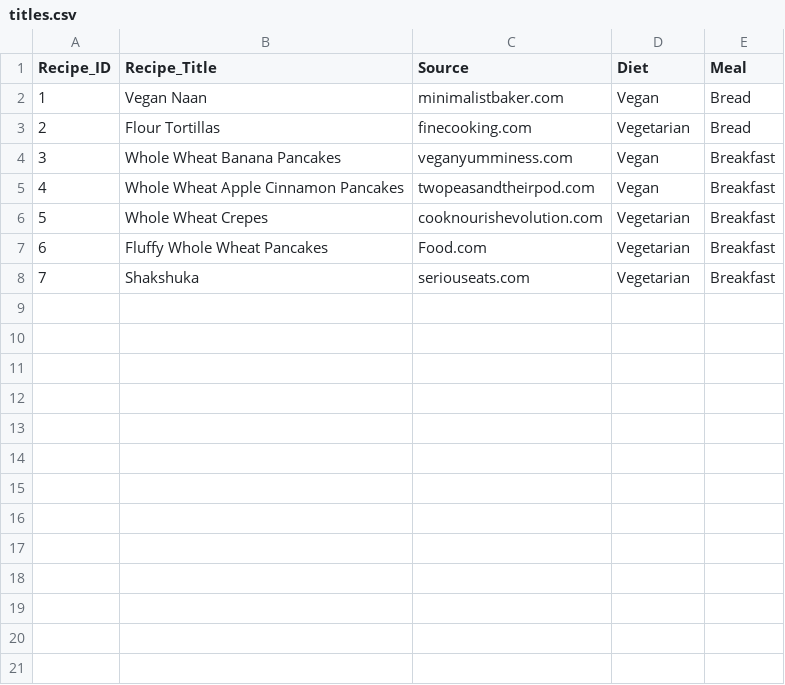
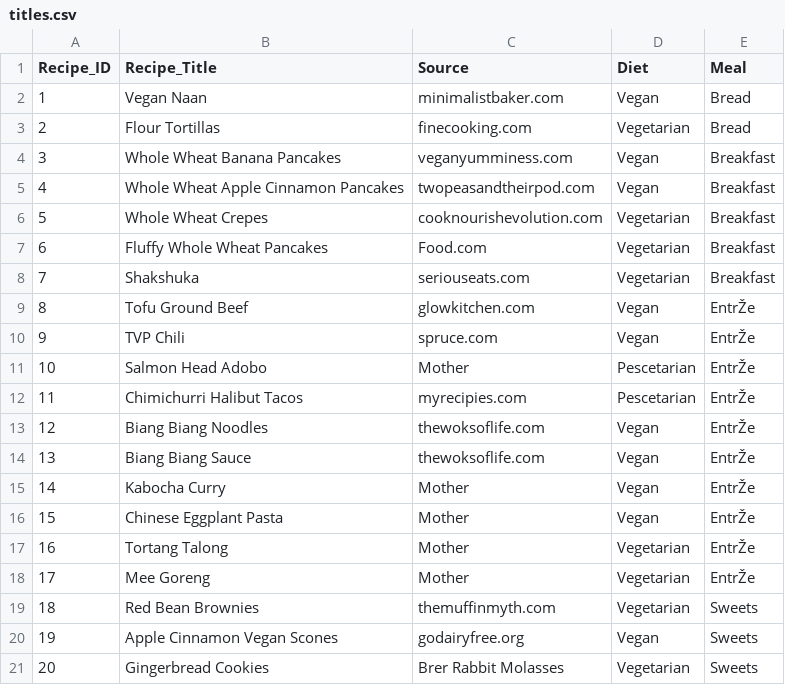
Before and after one commit to Michelebradley/DATA_607_HW, a CSV file: GraphDatabase/titles.csv, drawn as a sheet; the diff names each change by its address in the sheet, - before the commit and + after, or states it on an @@ line.

```diff
--- a/GraphDatabase/titles.csv
+++ b/GraphDatabase/titles.csv
+row 9: 8 | Tofu Ground Beef | glowkitchen.com | Vegan | EntrŽe
+row 10: 9 | TVP Chili | spruce.com | Vegan | EntrŽe
+row 11: 10 | Salmon Head Adobo | Mother | Pescetarian | EntrŽe
+row 12: 11 | Chimichurri Halibut Tacos | myrecipies.com | Pescetarian | EntrŽe
+row 13: 12 | Biang Biang Noodles | thewoksoflife.com | Vegan | EntrŽe
+row 14: 13 | Biang Biang Sauce | thewoksoflife.com | Vegan | EntrŽe
+row 15: 14 | Kabocha Curry | Mother | Vegan | EntrŽe
+row 16: 15 | Chinese Eggplant Pasta | Mother | Vegan | EntrŽe
+row 17: 16 | Tortang Talong | Mother | Vegetarian | EntrŽe
+row 18: 17 | Mee Goreng | Mother | Vegetarian | EntrŽe
+row 19: 18 | Red Bean Brownies | themuffinmyth.com | Vegetarian | Sweets
+row 20: 19 | Apple Cinnamon Vegan Scones | godairyfree.org | Vegan | Sweets
+row 21: 20 | Gingerbread Cookies | Brer Rabbit Molasses | Vegetarian | Sweets
```
Also changed, not shown: GraphDatabase/ingredients.csv.
